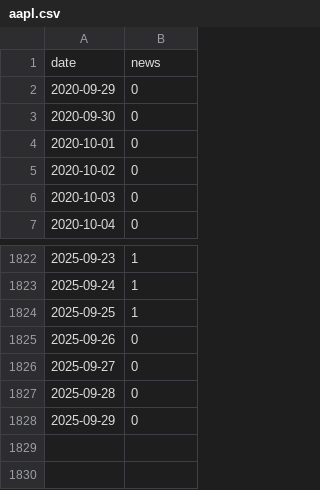
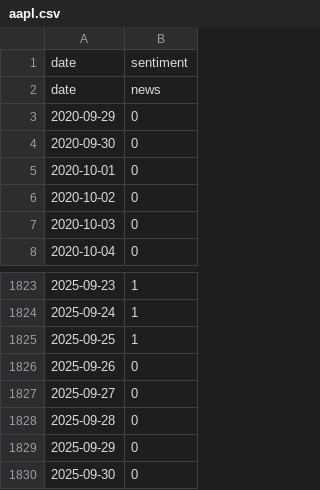
Before and after one commit to autonomous-web-org/news-sentiment, a CSV file: webapp/src/assets/data/aapl.csv, drawn as a sheet; only a part is shown, gaps mark what is left out; the diff names each change by its address in the sheet, - before the commit and + after, or states it on an @@ line.

Commit message:
AAPL: update sentiment for 2025-09-30

```diff
--- a/webapp/src/assets/data/aapl.csv
+++ b/webapp/src/assets/data/aapl.csv
+row 1: date | sentiment
+row 1830: 2025-09-30 | 0
```
